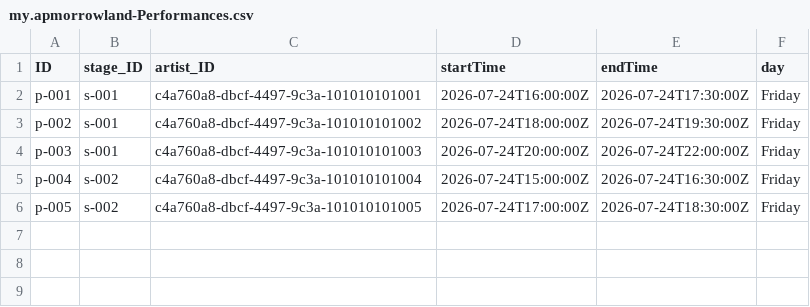
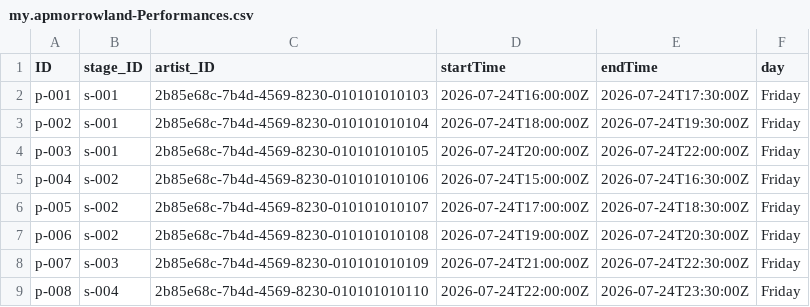
Before and after one commit to Houssam117/apmorrowland, a CSV file: apmorrowland/db/data/my.apmorrowland-Performances.csv, drawn as a sheet.

```diff
--- a/apmorrowland/db/data/my.apmorrowland-Performances.csv
+++ b/apmorrowland/db/data/my.apmorrowland-Performances.csv
@@ -1,6 +1,9 @@
 ID;stage_ID;artist_ID;startTime;endTime;day
-p-001;s-001;c4a760a8-dbcf-4497-9c3a-101010101001;2026-07-24T16:00:00Z;2026-07-24T17:30:00Z;Friday
-p-002;s-001;c4a760a8-dbcf-4497-9c3a-101010101002;2026-07-24T18:00:00Z;2026-07-24T19:30:00Z;Friday
-p-003;s-001;c4a760a8-dbcf-4497-9c3a-101010101003;2026-07-24T20:00:00Z;2026-07-24T22:00:00Z;Friday
-p-004;s-002;c4a760a8-dbcf-4497-9c3a-101010101004;2026-07-24T15:00:00Z;2026-07-24T16:30:00Z;Friday
-p-005;s-002;c4a760a8-dbcf-4497-9c3a-101010101005;2026-07-24T17:00:00Z;2026-07-24T18:30:00Z;Friday
+p-001;s-001;2b85e68c-7b4d-4569-8230-010101010103;2026-07-24T16:00:00Z;2026-07-24T17:30:00Z;Friday
+p-002;s-001;2b85e68c-7b4d-4569-8230-010101010104;2026-07-24T18:00:00Z;2026-07-24T19:30:00Z;Friday
+p-003;s-001;2b85e68c-7b4d-4569-8230-010101010105;2026-07-24T20:00:00Z;2026-07-24T22:00:00Z;Friday
+p-004;s-002;2b85e68c-7b4d-4569-8230-010101010106;2026-07-24T15:00:00Z;2026-07-24T16:30:00Z;Friday
+p-005;s-002;2b85e68c-7b4d-4569-8230-010101010107;2026-07-24T17:00:00Z;2026-07-24T18:30:00Z;Friday
+p-006;s-002;2b85e68c-7b4d-4569-8230-010101010108;2026-07-24T19:00:00Z;2026-07-24T20:30:00Z;Friday
+p-007;s-003;2b85e68c-7b4d-4569-8230-010101010109;2026-07-24T21:00:00Z;2026-07-24T22:30:00Z;Friday
+p-008;s-004;2b85e68c-7b4d-4569-8230-010101010110;2026-07-24T22:00:00Z;2026-07-24T23:30:00Z;Friday
```
Also changed, not shown: apmorrowland/db/data/my.apmorrowland-Artists.csv, 4 other files.
